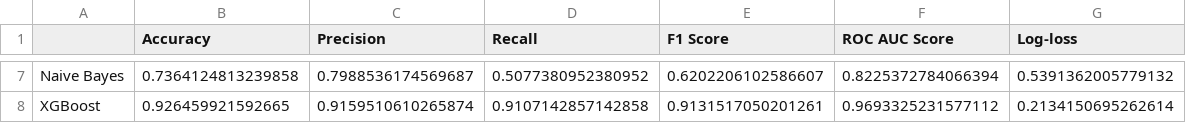
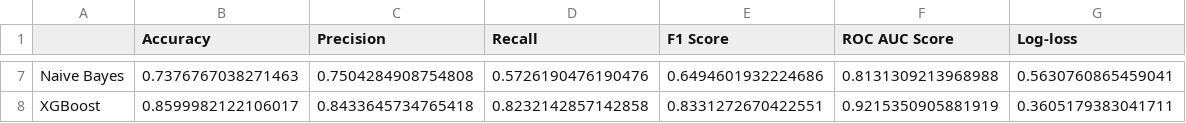
Before and after one commit to mkschoi/project3_mutualfundperf, a CSV file: Data/df_scores_m2.csv, drawn as a sheet; only a part is shown, gaps mark what is left out; the diff covers the shown part only; the diff names each change by its address in the sheet, - before the commit and + after, or states it on an @@ line.

```diff
--- a/Data/df_scores_m2.csv
+++ b/Data/df_scores_m2.csv
-B7 (Accuracy): 0.7364124813239858
+B7 (Accuracy): 0.7376767038271463
-C7 (Precision): 0.7988536174569687
+C7 (Precision): 0.7504284908754808
-D7 (Recall): 0.5077380952380952
+D7 (Recall): 0.5726190476190476
-E7 (F1 Score): 0.6202206102586607
+E7 (F1 Score): 0.6494601932224686
-F7 (ROC AUC Score): 0.8225372784066394
+F7 (ROC AUC Score): 0.8131309213968988
-G7 (Log-loss): 0.5391362005779132
+G7 (Log-loss): 0.5630760865459041
-B8 (Accuracy): 0.926459921592665
+B8 (Accuracy): 0.8599982122106017
-C8 (Precision): 0.9159510610265874
+C8 (Precision): 0.8433645734765418
-D8 (Recall): 0.9107142857142858
+D8 (Recall): 0.8232142857142858
-E8 (F1 Score): 0.9131517050201261
+E8 (F1 Score): 0.8331272670422551
-F8 (ROC AUC Score): 0.9693325231577112
+F8 (ROC AUC Score): 0.9215350905881919
-G8 (Log-loss): 0.2134150695262614
+G8 (Log-loss): 0.3605179383041711
```
Also changed, not shown: 29 edited cells elsewhere in this file, Data/df3_mf_test.csv, Data/df_scores_base.csv, 36 other files.
